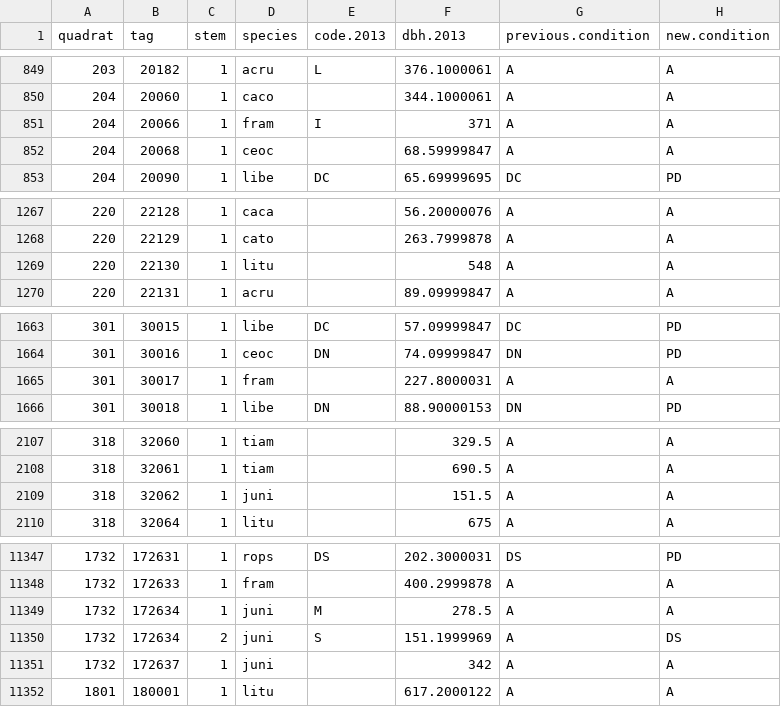
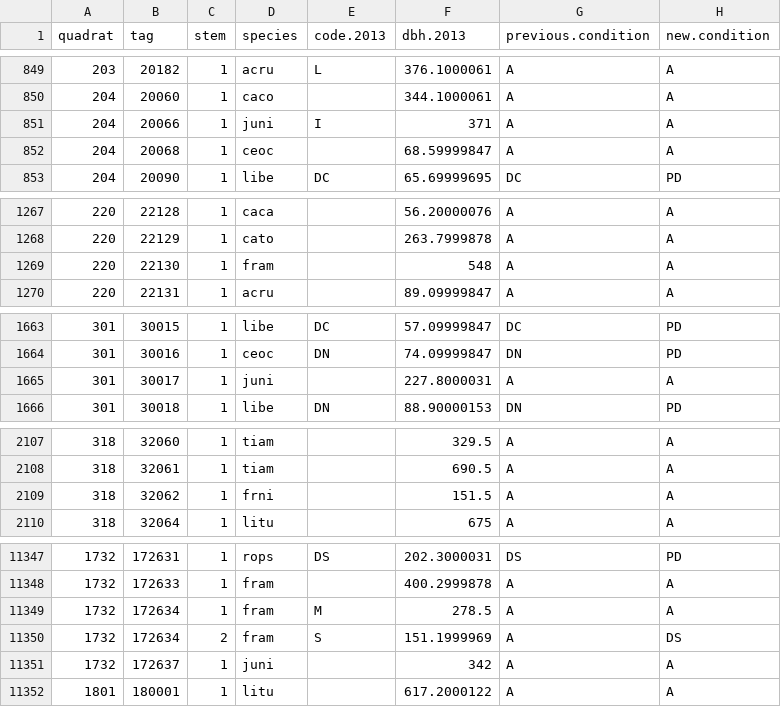
Before and after one commit to SCBI-ForestGEO/SCBI-ForestGEO-Data, a CSV file: tree_mortality/raw data/Mortality_Survey_2014.csv, drawn as a sheet; only a part is shown, gaps mark what is left out; the diff covers the shown part only; the diff names each change by its address in the sheet, - before the commit and + after, or states it on an @@ line.

Commit message:
Changed various species id's in mor 2014

```diff
--- a/tree_mortality/raw data/Mortality_Survey_2014.csv
+++ b/tree_mortality/raw data/Mortality_Survey_2014.csv
-D851 (species): fram
+D851 (species): juni
-D1269 (species): litu
+D1269 (species): fram
-D1665 (species): fram
+D1665 (species): juni
-D2109 (species): juni
+D2109 (species): frni
-D11349:D11350 (species): juni
+D11349:D11350 (species): fram
```
Also changed, not shown: 11 edited cells elsewhere in this file.
